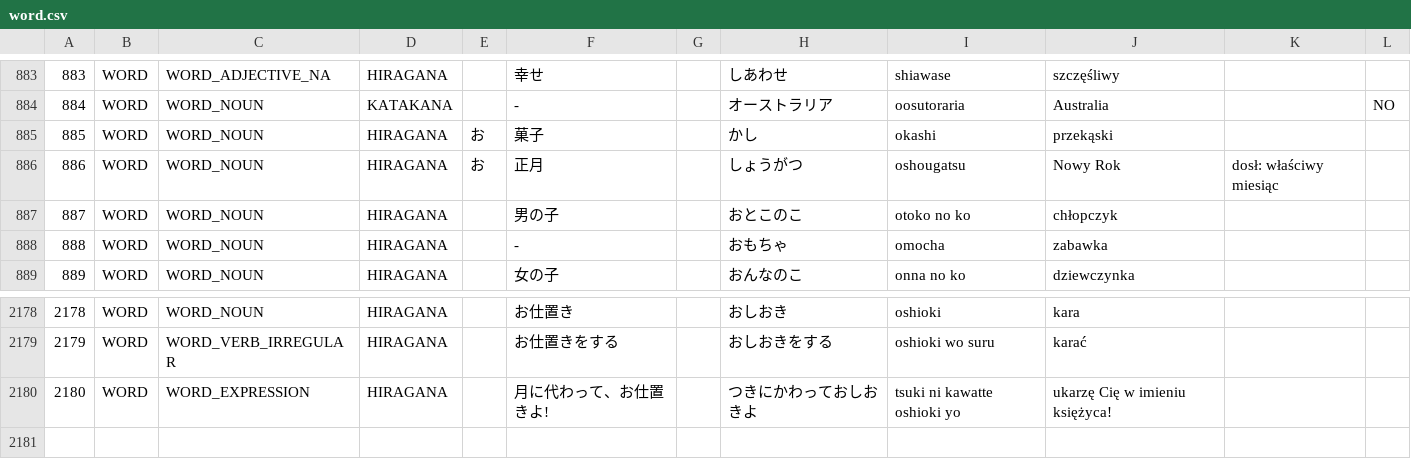
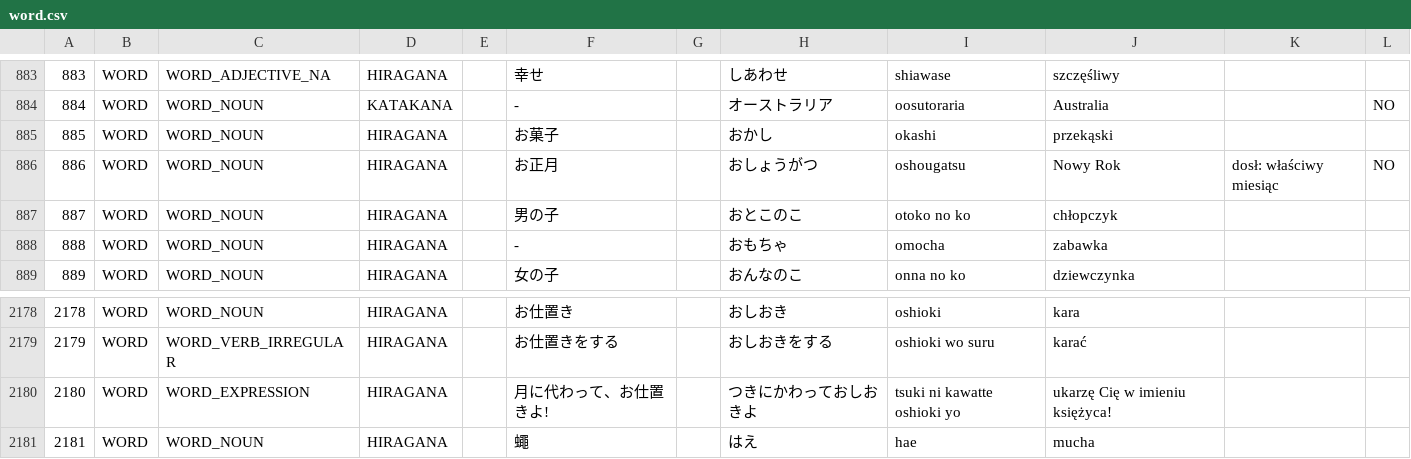
Before and after one commit to dedyk/JaponskiSlownik, a CSV file: input/word.csv, drawn as a sheet; only a part is shown, gaps mark what is left out; the diff names each change by its address in the sheet, - before the commit and + after, or states it on an @@ line.

Commit message:
update

```diff
--- a/input/word.csv
+++ b/input/word.csv
-E885:E886: お
+E885:E886: (empty)
-F885: 菓子
+F885: お菓子
-H885: かし
+H885: おかし
-F886: 正月
+F886: お正月
-H886: しょうがつ
+H886: おしょうがつ
-L886: (empty)
+L886: NO
+row 2181: 2181 | WORD | WORD_NOUN | HIRAGANA |  | 蠅 |  | はえ | hae | mucha
```
